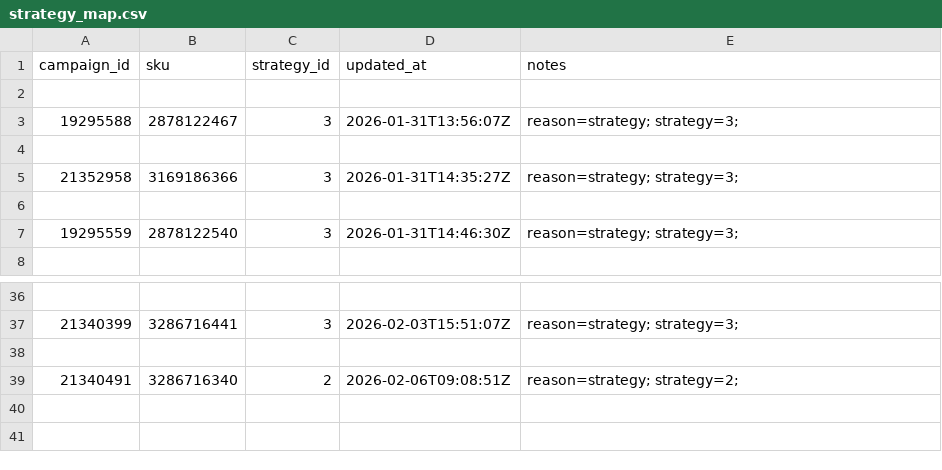
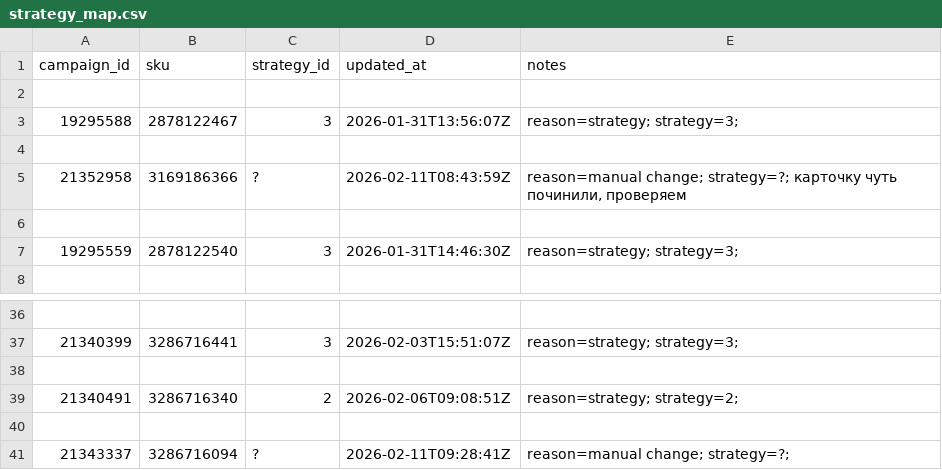
Before and after one commit to karpeevv-cyber/ozon-ads-local, a CSV file: strategy_map.csv, drawn as a sheet; only a part is shown, gaps mark what is left out.

```diff
--- a/strategy_map.csv
+++ b/strategy_map.csv
@@ -4,3 +4,3 @@ campaign_id,sku,strategy_id,updated_at,notes
 
-21352958,3169186366,3,2026-01-31T14:35:27Z,reason=strategy; strategy=3;
+21352958,3169186366,?,2026-02-11T08:43:59Z,"reason=manual change; strategy=?; карточку чуть починили, проверяем"
 
@@ -39 +39,3 @@ campaign_id,sku,strategy_id,updated_at,notes
 21340491,3286716340,2,2026-02-06T09:08:51Z,reason=strategy; strategy=2;
+
+21343337,3286716094,?,2026-02-11T09:28:41Z,reason=manual change; strategy=?;
```
Also changed, not shown: bid_changes.csv, campaign_comments.csv, 8 other files.
